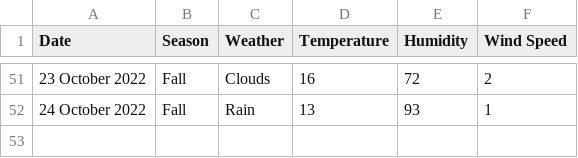
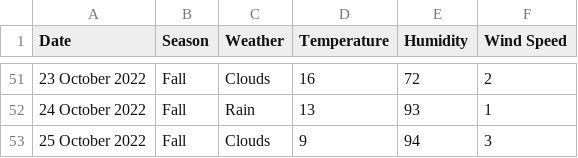
Before and after one commit to xmzboy/Async-Weather-API, a CSV file: data/české_budějovice_data.csv, drawn as a sheet; only a part is shown, gaps mark what is left out; the diff names each change by its address in the sheet, - before the commit and + after, or states it on an @@ line.

Commit message:
Update české_budějovice_data.csv

```diff
--- a/data/české_budějovice_data.csv
+++ b/data/české_budějovice_data.csv
+row 53: 25 October 2022 | Fall | Clouds | 9 | 94 | 3
```
